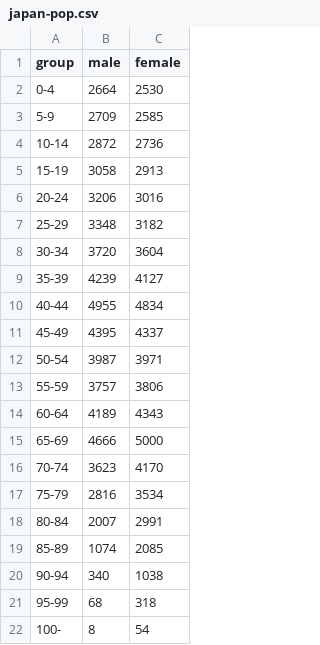
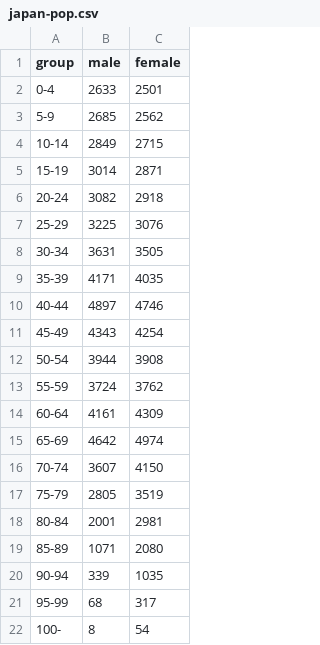
Before and after one commit to d3yoshiki/datasources, a CSV file: giin/japan-pop.csv, drawn as a sheet.

Commit message:
データ修正

```diff
--- a/giin/japan-pop.csv
+++ b/giin/japan-pop.csv
@@ -1,22 +1,22 @@
 group,male,female
-0-4,2664,2530
-5-9,2709,2585
-10-14,2872,2736
-15-19,3058,2913
-20-24,3206,3016
-25-29,3348,3182
-30-34,3720,3604
-35-39,4239,4127
-40-44,4955,4834
-45-49,4395,4337
-50-54,3987,3971
-55-59,3757,3806
-60-64,4189,4343
-65-69,4666,5000
-70-74,3623,4170
-75-79,2816,3534
-80-84,2007,2991
-85-89,1074,2085
-90-94,340,1038
-95-99,68,318
+0-4,2633,2501
+5-9,2685,2562
+10-14,2849,2715
+15-19,3014,2871
+20-24,3082,2918
+25-29,3225,3076
+30-34,3631,3505
+35-39,4171,4035
+40-44,4897,4746
+45-49,4343,4254
+50-54,3944,3908
+55-59,3724,3762
+60-64,4161,4309
+65-69,4642,4974
+70-74,3607,4150
+75-79,2805,3519
+80-84,2001,2981
+85-89,1071,2080
+90-94,339,1035
+95-99,68,317
 100-,8,54
```
